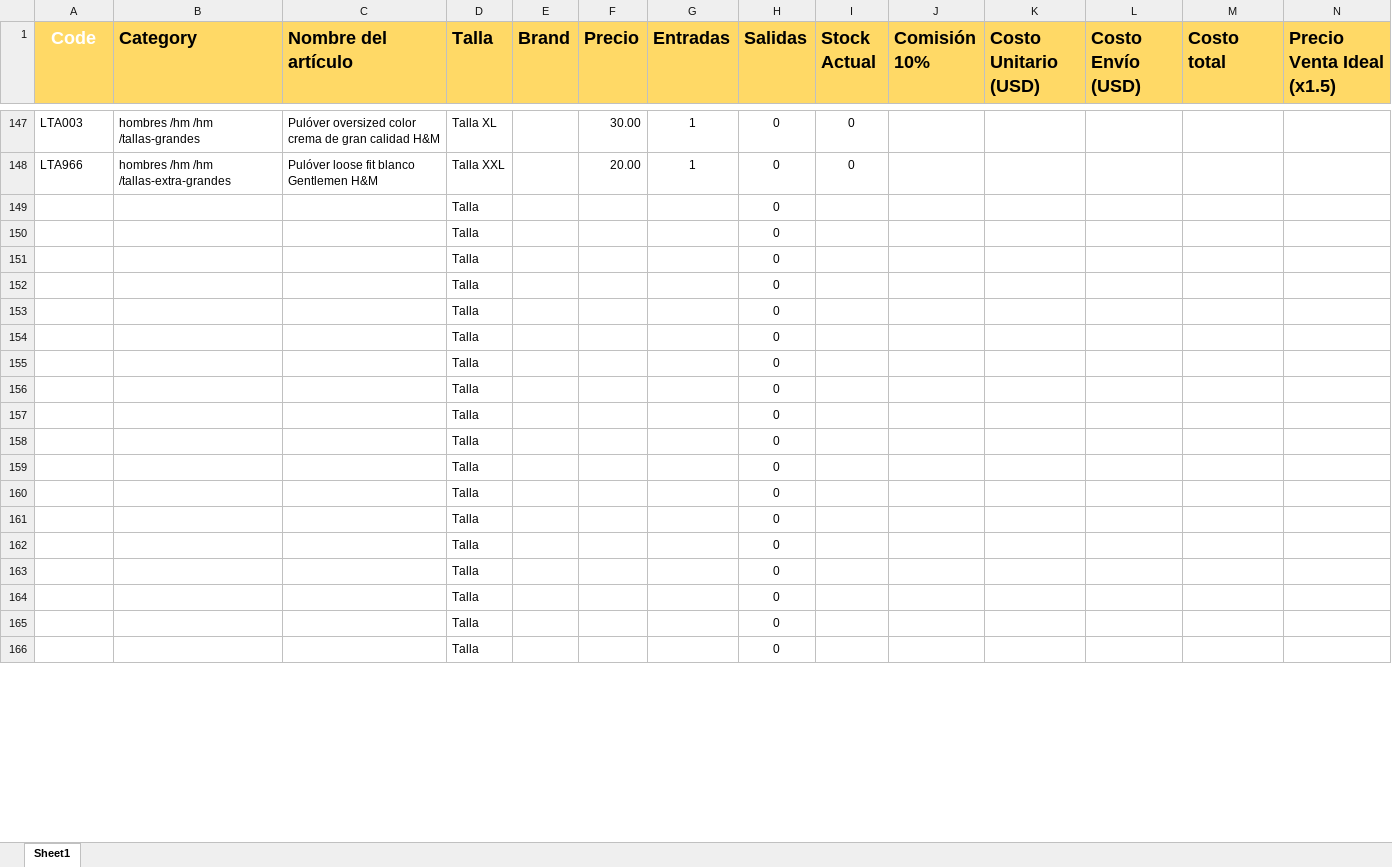
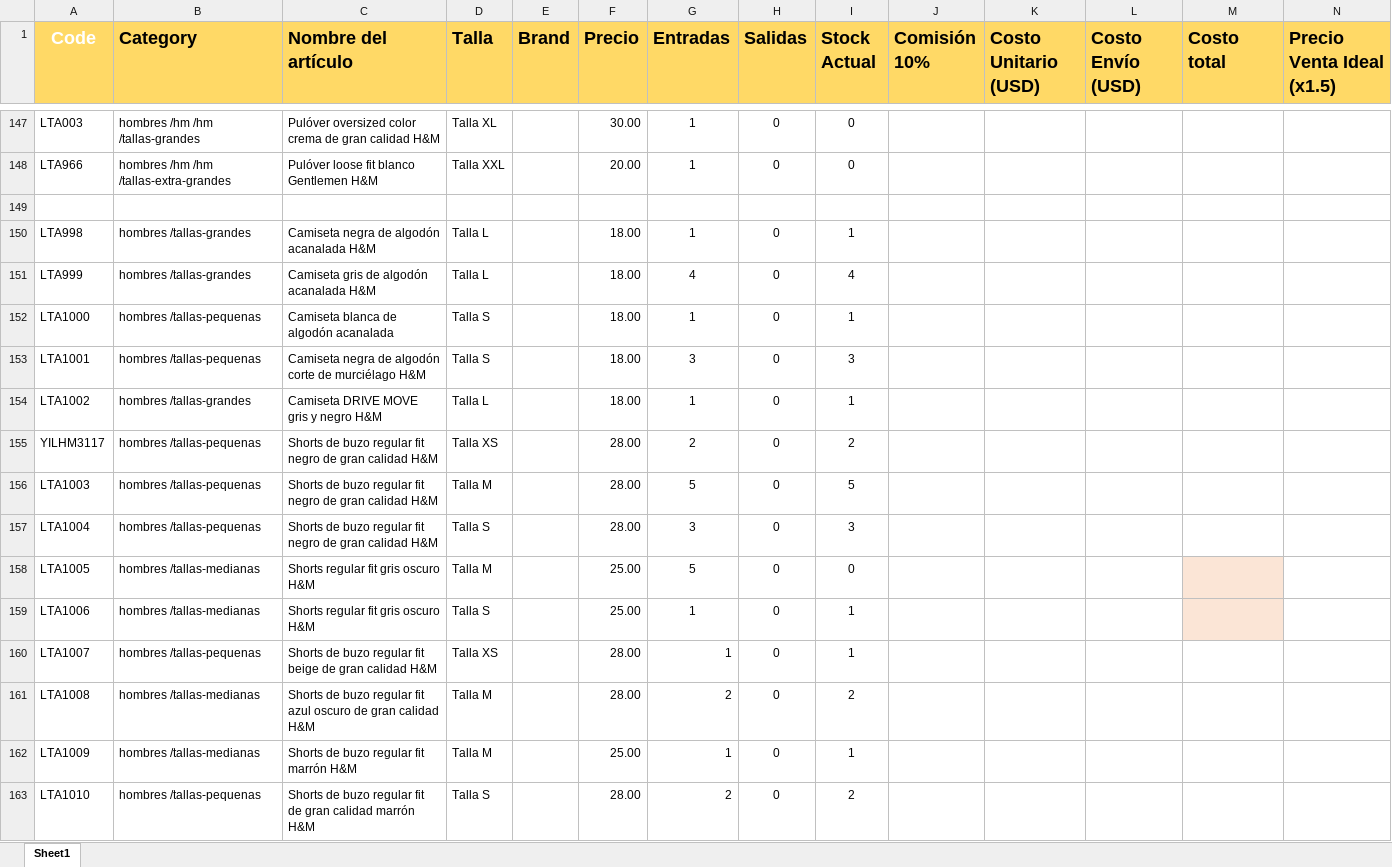
Before and after one commit to uberboutique/ss, an Excel workbook: EntradaProductos_LETTA1.xlsx, sheet Sheet1, drawn as a sheet; only a part is shown, gaps mark what is left out; values as stored, in another font and other column widths than the file's, no borders; conditional formats not drawn; removed rows and columns are numbered as before the commit, all else as after; rows hold the shown columns only; the diff covers the shown part only; the diff names each change by its address in the sheet, - before the commit and + after, or states it on an @@ line.

```diff
--- a/EntradaProductos_LETTA1.xlsx (sheet Sheet1)
+++ b/EntradaProductos_LETTA1.xlsx (sheet Sheet1)
-row 149:  |  |  | Talla |  |  |  | 0
+row 149: (empty)
-row 150:  |  |  | Talla |  |  |  | 0
-row 151:  |  |  | Talla |  |  |  | 0
-row 152:  |  |  | Talla |  |  |  | 0
-row 153:  |  |  | Talla |  |  |  | 0
-row 154:  |  |  | Talla |  |  |  | 0
-row 155:  |  |  | Talla |  |  |  | 0
-row 156:  |  |  | Talla |  |  |  | 0
-row 157:  |  |  | Talla |  |  |  | 0
-row 158:  |  |  | Talla |  |  |  | 0
-row 159:  |  |  | Talla |  |  |  | 0
-row 160:  |  |  | Talla |  |  |  | 0
-row 161:  |  |  | Talla |  |  |  | 0
-row 162:  |  |  | Talla |  |  |  | 0
-row 163:  |  |  | Talla |  |  |  | 0
-row 164:  |  |  | Talla |  |  |  | 0
-row 165:  |  |  | Talla |  |  |  | 0
-row 166:  |  |  | Talla |  |  |  | 0
+row 150: LTA998 | hombres /tallas-grandes | Camiseta negra de algodón acanalada H&M | Talla L |  | 18.00 | 1 | 0 | 1
+row 151: LTA999 | hombres /tallas-grandes | Camiseta gris de algodón acanalada H&M | Talla L |  | 18.00 | 4 | 0 | 4
+row 152: LTA1000 | hombres /tallas-pequenas | Camiseta blanca de algodón acanalada | Talla S |  | 18.00 | 1 | 0 | 1
+row 153: LTA1001 | hombres /tallas-pequenas | Camiseta negra de algodón corte de murciélago H&M | Talla S |  | 18.00 | 3 | 0 | 3
+row 154: LTA1002 | hombres /tallas-grandes | Camiseta DRIVE MOVE gris y negro H&M | Talla L |  | 18.00 | 1 | 0 | 1
+row 155: YILHM3117 | hombres /tallas-pequenas | Shorts de buzo regular fit negro de gran calidad H&M | Talla XS |  | 28.00 | 2 | 0 | 2
+row 156: LTA1003 | hombres /tallas-pequenas | Shorts de buzo regular fit negro de gran calidad H&M | Talla M |  | 28.00 | 5 | 0 | 5
+row 157: LTA1004 | hombres /tallas-pequenas | Shorts de buzo regular fit negro de gran calidad H&M | Talla S |  | 28.00 | 3 | 0 | 3
+row 158: LTA1005 | hombres /tallas-medianas | Shorts regular fit gris oscuro H&M | Talla M |  | 25.00 | 5 | 0 | 0
+row 159: LTA1006 | hombres /tallas-medianas | Shorts regular fit gris oscuro H&M | Talla S |  | 25.00 | 1 | 0 | 1
+row 160: LTA1007 | hombres /tallas-pequenas | Shorts de buzo regular fit beige de gran calidad H&M | Talla XS |  | 28.00 | 1 | 0 | 1
+row 161: LTA1008 | hombres /tallas-medianas | Shorts de buzo regular fit azul oscuro de gran calidad H&M | Talla M |  | 28.00 | 2 | 0 | 2
+row 162: LTA1009 | hombres /tallas-medianas | Shorts de buzo regular fit marrón H&M | Talla M |  | 25.00 | 1 | 0 | 1
+row 163: LTA1010 | hombres /tallas-pequenas | Shorts de buzo regular fit de gran calidad marrón H&M | Talla S |  | 28.00 | 2 | 0 | 2
```
Also changed, not shown: 4 added rows and 8 edited cells elsewhere in this sheet, 1 other file.
